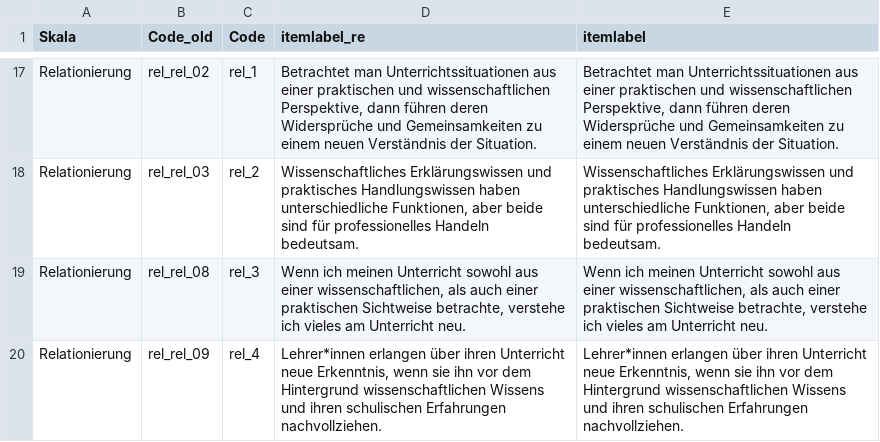
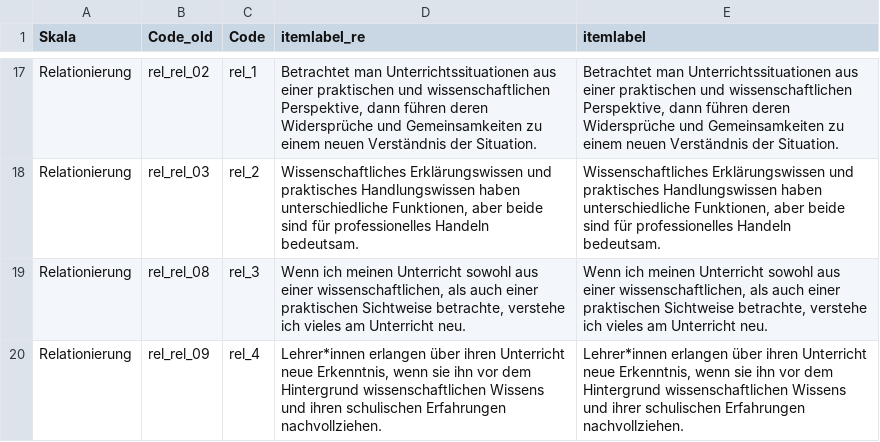
Before and after one commit to j-5chneider/uzvvtp-las, a CSV file: data/items_4f.csv, drawn as a sheet; only a part is shown, gaps mark what is left out.

Commit message:
updating items

```diff
--- a/data/items_4f.csv
+++ b/data/items_4f.csv
@@ -19,2 +19,2 @@ Relationierung;rel_rel_03;rel_2; Wissenschaftliches Erklärungswissen und prakti
 Relationierung;rel_rel_08;rel_3; Wenn ich meinen Unterricht sowohl aus einer wissenschaftlichen, als auch einer praktischen Sichtweise betrachte, verstehe ich vieles am Unterricht neu.; Wenn ich meinen Unterricht sowohl aus einer wissenschaftlichen, als auch einer praktischen Sichtweise betrachte, verstehe ich vieles am Unterricht neu.
-Relationierung;rel_rel_09;rel_4; Lehrer*innen erlangen über ihren Unterricht neue Erkenntnis, wenn sie ihn vor dem Hintergrund wissenschaftlichen Wissens und ihren schulischen Erfahrungen nachvollziehen.; Lehrer*innen erlangen über ihren Unterricht neue Erkenntnis, wenn sie ihn vor dem Hintergrund wissenschaftlichen Wissens und ihren schulischen Erfahrungen nachvollziehen.
+Relationierung;rel_rel_09;rel_4; Lehrer*innen erlangen über ihren Unterricht neue Erkenntnis, wenn sie ihn vor dem Hintergrund wissenschaftlichen Wissens und ihren schulischen Erfahrungen nachvollziehen.; Lehrer*innen erlangen über ihren Unterricht neue Erkenntnis, wenn sie ihn vor dem Hintergrund wissenschaftlichen Wissens und ihrer schulischen Erfahrungen nachvollziehen.
```
Also changed, not shown: 1 other file.
